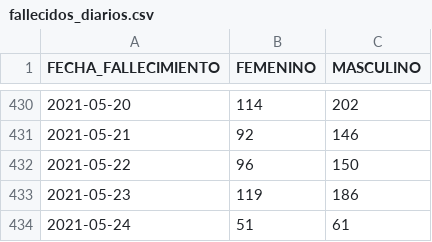
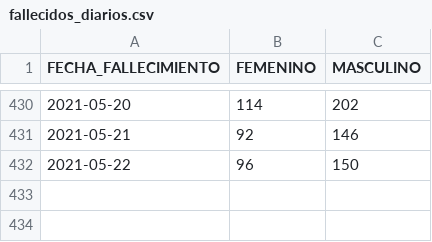
Before and after one commit to annaabsi/git-scraper-covid19, a CSV file: resultados/fallecidos_diarios.csv, drawn as a sheet; only a part is shown, gaps mark what is left out.

```diff
--- a/resultados/fallecidos_diarios.csv
+++ b/resultados/fallecidos_diarios.csv
@@ -432,3 +432 @@ FECHA_FALLECIMIENTO,FEMENINO,MASCULINO
 2021-05-22,96,150
-2021-05-23,119,186
-2021-05-24,51,61
```
Also changed, not shown: resultados/fallecidos_acumulados.csv, resultados/fallecidos_por_departamentos.csv, 11 other files.
